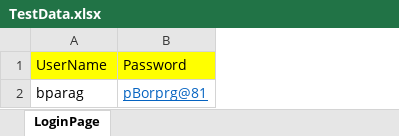
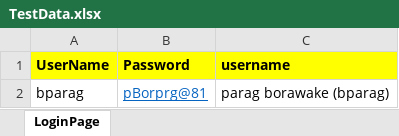
Before and after one commit to meetparag81/Automationtesting1, an Excel workbook: Automationtesting1/src/main/java/Com_Automationtesting1_TestData/TestData.xlsx, sheet LoginPage, drawn as a sheet; values as stored, in another font and other column widths than the file's, no borders; the diff names each change by its address in the sheet, - before the commit and + after, or states it on an @@ line.

```diff
--- a/Automationtesting1/src/main/java/Com_Automationtesting1_TestData/TestData.xlsx (sheet LoginPage)
+++ b/Automationtesting1/src/main/java/Com_Automationtesting1_TestData/TestData.xlsx (sheet LoginPage)
+column C (username), row 2: parag borawake (bparag)
-A1:B1 bold: off
+A1:B1 bold: on
```
Also changed, not shown: 18 other files.
